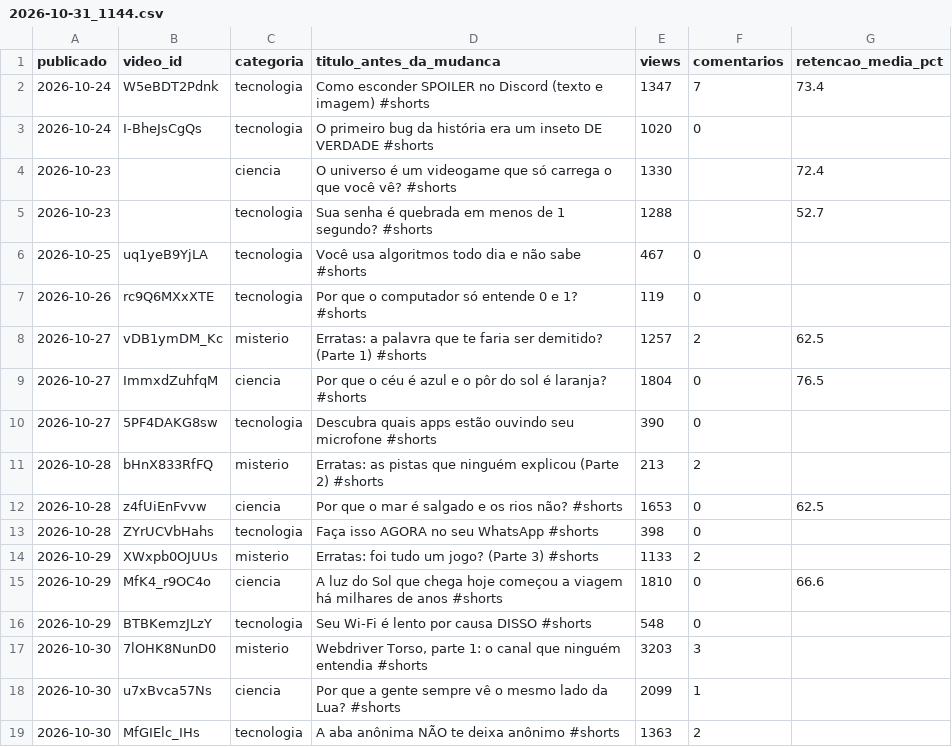
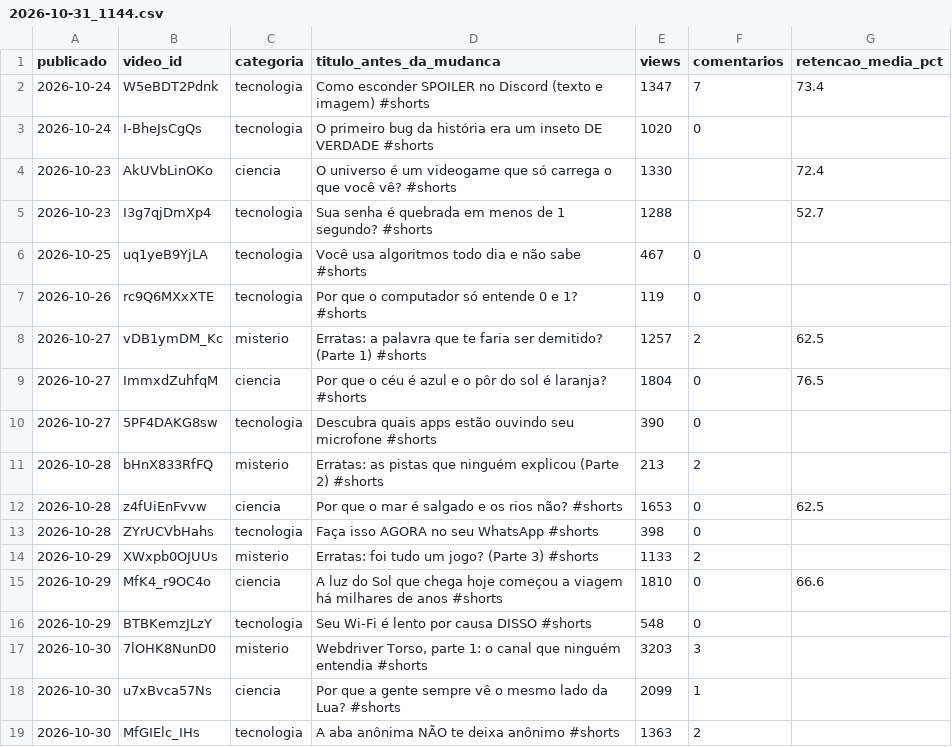
Before and after one commit to gianimpronta/mentenerd, a CSV file: desempenho/2026-10-31_1144.csv, drawn as a sheet.

```diff
--- a/desempenho/2026-10-31_1144.csv
+++ b/desempenho/2026-10-31_1144.csv
@@ -3,4 +3,4 @@ publicado,video_id,categoria,titulo_antes_da_mudanca,views,comentarios,retencao_
 2026-10-24,I-BheJsCgQs,tecnologia,O primeiro bug da história era um inseto DE VERDADE #shorts,1020,0,
-2026-10-23,,ciencia,O universo é um videogame que só carrega o que você vê? #shorts,1330,,72.4
-2026-10-23,,tecnologia,Sua senha é quebrada em menos de 1 segundo? #shorts,1288,,52.7
+2026-10-23,AkUVbLinOKo,ciencia,O universo é um videogame que só carrega o que você vê? #shorts,1330,,72.4
+2026-10-23,I3g7qjDmXp4,tecnologia,Sua senha é quebrada em menos de 1 segundo? #shorts,1288,,52.7
 2026-10-25,uq1yeB9YjLA,tecnologia,Você usa algoritmos todo dia e não sabe #shorts,467,0,
```
Also changed, not shown: cronograma.csv, 3 other files.
